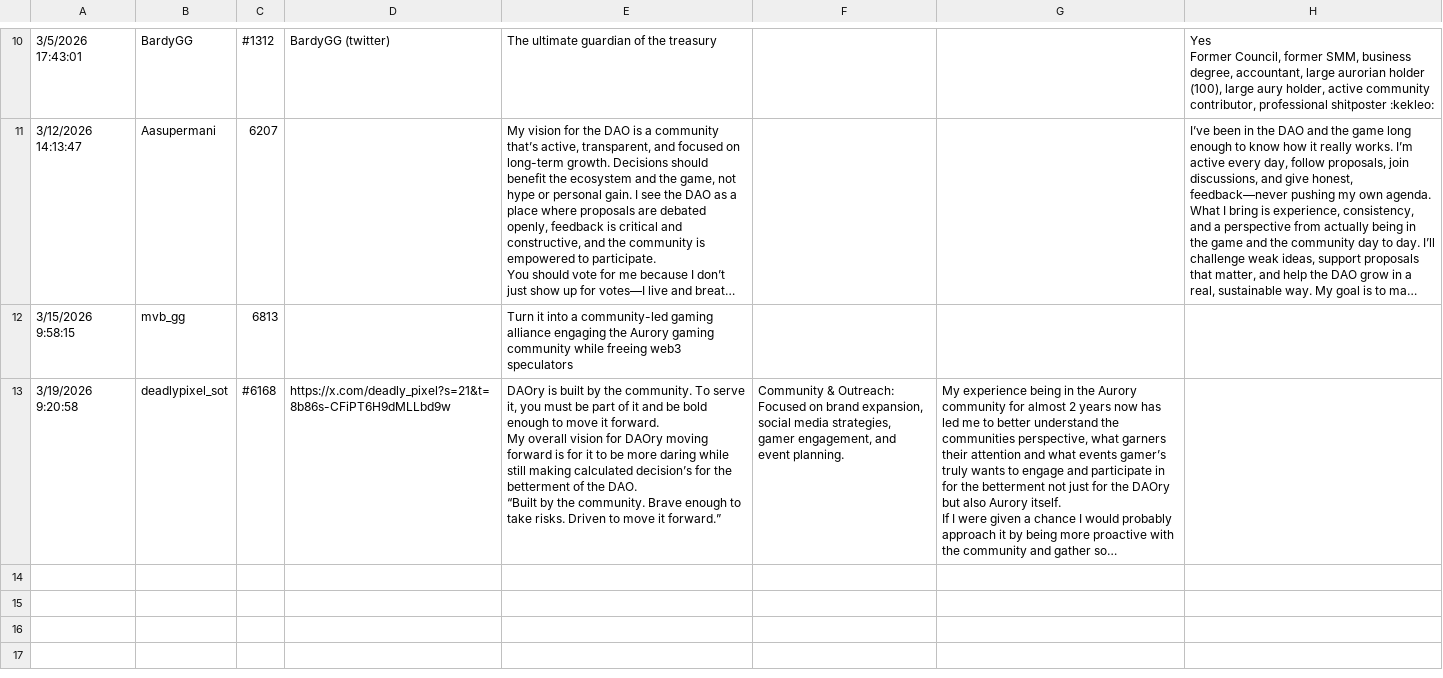
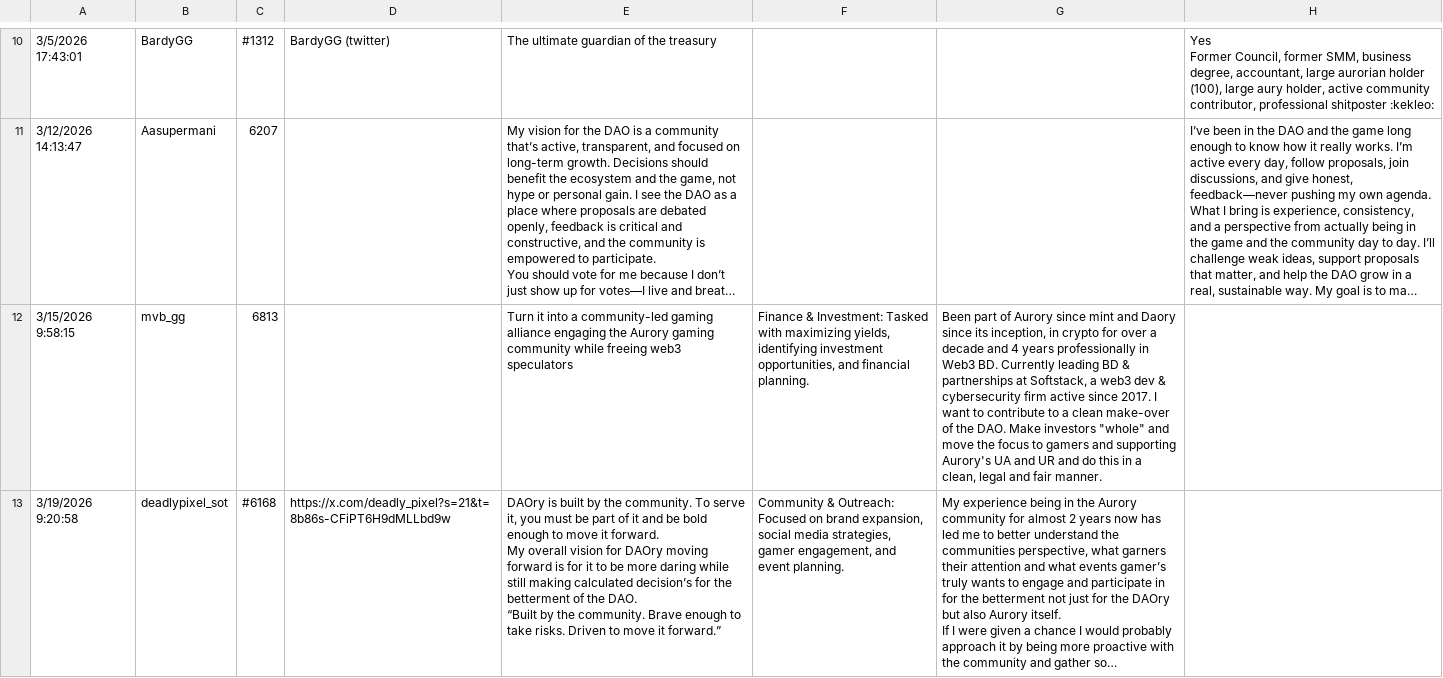
Before and after one commit to R00001/daory-vote-simple-2, a CSV file: data/candidates.csv, drawn as a sheet; only a part is shown, gaps mark what is left out; long unchanged cells end in …; the diff names each change by its address in the sheet, - before the commit and + after, or states it on an @@ line.

```diff
--- a/data/candidates.csv
+++ b/data/candidates.csv
-F12: (empty)
+F12: Finance & Investment: Tasked with maximizing yields, identifying investment opportunities, and financial planning.
-G12: (empty)
+G12: Been part of Aurory since mint and Daory since its inception, in crypto for over a decade and 4 years professionally in Web3 BD. Currently leading BD & partnerships at Softstack, a web3 dev & cybersecurity firm active since 2017. I want to contribute to a clean make-over of the DAO. Make investors "whole" and move the focus to gamers and supporting Aurory's UA and UR and do this in a clean, legal and fair manner.
```
Also changed, not shown: Daory Applications 2026_ Responses - Sheet1.csv, 1 other file.
